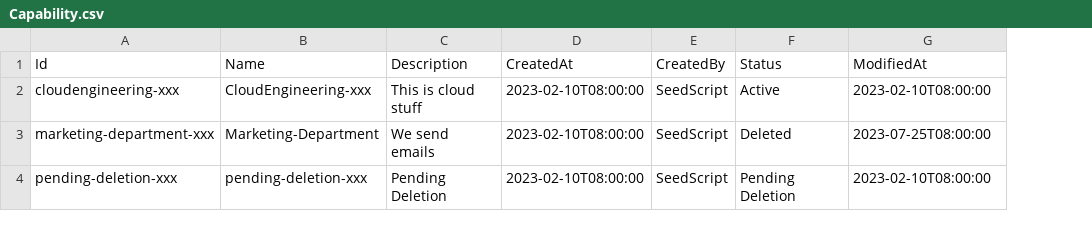
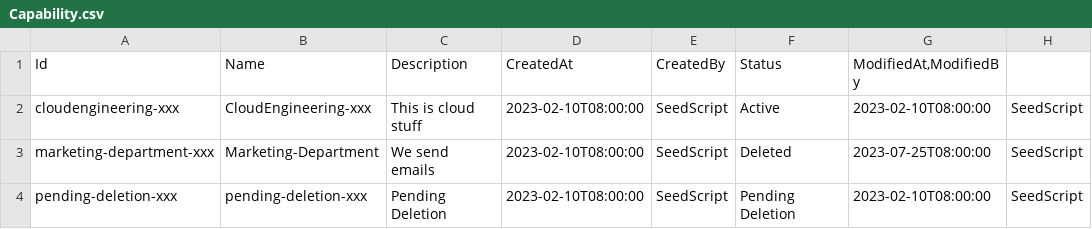
Before and after one commit to dfds/selfservice-api, a CSV file: db/seed/Capability.csv, drawn as a sheet; the diff names each change by its address in the sheet, - before the commit and + after, or states it on an @@ line.

```diff
--- a/db/seed/Capability.csv
+++ b/db/seed/Capability.csv
+column H, rows 2-4: all SeedScript
-G1: ModifiedAt
+G1: ModifiedAt,ModifiedBy
```
Also changed, not shown: 9 other files.
